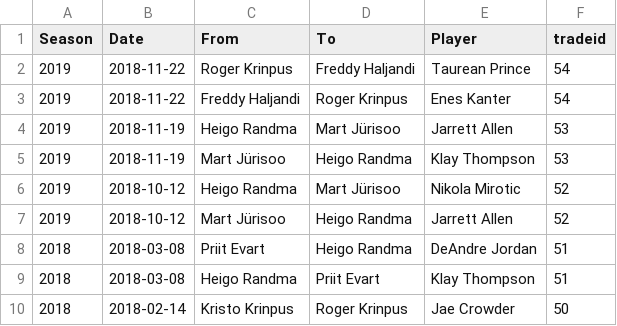
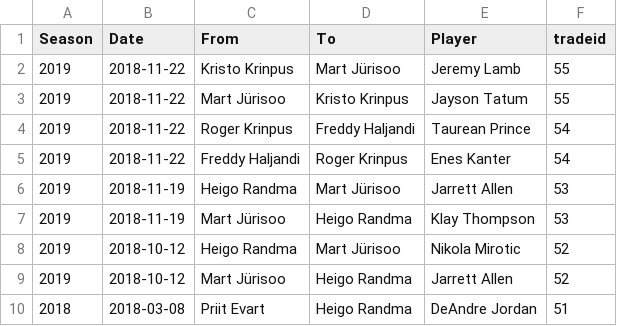
Before and after one commit to martj42/nba_fantasy, a CSV file: trades.csv, drawn as a sheet; only a part is shown; the shorter side is filled out with more unchanged rows.

```diff
--- a/trades.csv
+++ b/trades.csv
@@ -1,2 +1,4 @@
 Season,Date,From,To,Player,tradeid
+2019,2018-11-22,Kristo Krinpus,Mart Jürisoo,Jeremy Lamb,55
+2019,2018-11-22,Mart Jürisoo,Kristo Krinpus,Jayson Tatum,55
 2019,2018-11-22,Roger Krinpus,Freddy Haljandi,Taurean Prince,54
```
Also changed, not shown: 1 other file.
